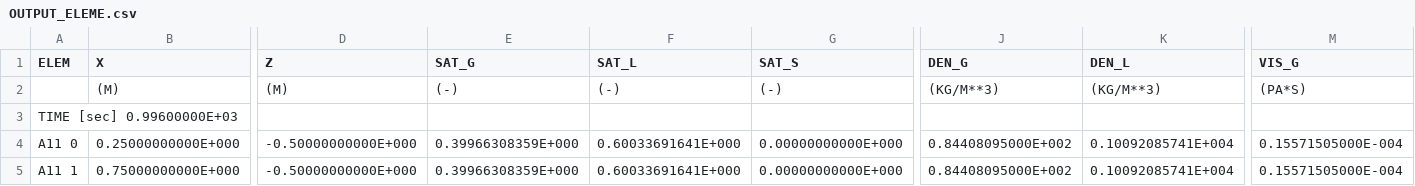
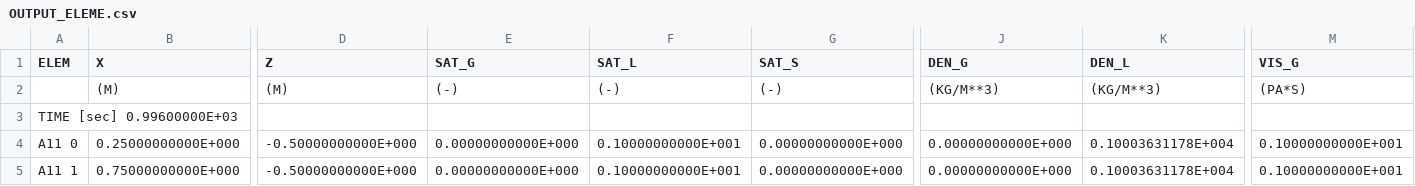
Before and after one commit to kiyoomogi/FS-C, a CSV file: OUTPUT_ELEME.csv, drawn as a sheet; only a part is shown, gaps mark what is left out; the diff names each change by its address in the sheet, - before the commit and + after, or states it on an @@ line.

```diff
--- a/OUTPUT_ELEME.csv
+++ b/OUTPUT_ELEME.csv
-E4:E5 (SAT_G): 0.39966308359E+000
+E4:E5 (SAT_G): 0.00000000000E+000
-F4:F5 (SAT_L): 0.60033691641E+000
+F4:F5 (SAT_L): 0.10000000000E+001
-J4:J5 (DEN_G): 0.84408095000E+002
+J4:J5 (DEN_G): 0.00000000000E+000
-K4:K5 (DEN_L): 0.10092085741E+004
+K4:K5 (DEN_L): 0.10003631178E+004
-M4:M5 (VIS_G): 0.15571505000E-004
+M4:M5 (VIS_G): 0.10000000000E+001
```
Also changed, not shown: FOFT_A11_0.csv, FOFT_A11_1.csv, 2 other files.
